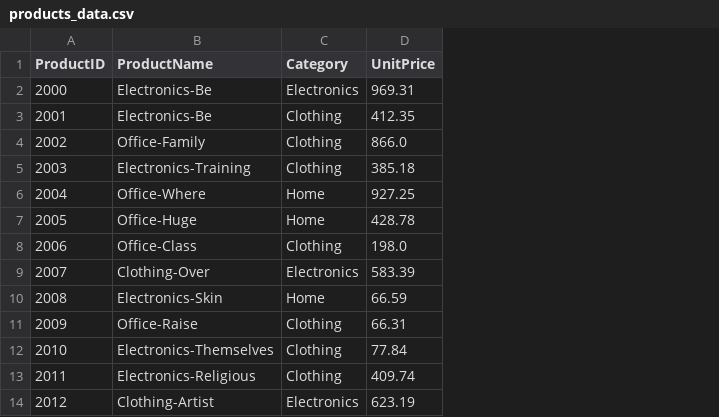
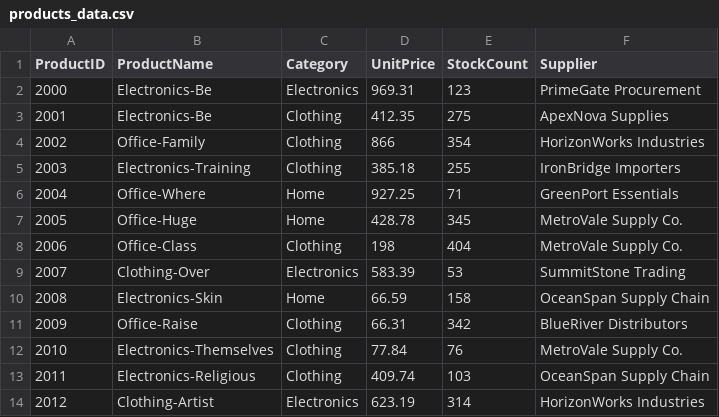
Before and after one commit to Memily89/smart-sales-memily89, a CSV file: data/raw/products_data.csv, drawn as a sheet; only a part is shown; the diff names each change by its address in the sheet, - before the commit and + after, or states it on an @@ line.

Commit message:
Clean data in each csv file inside data.raw

```diff
--- a/data/raw/products_data.csv
+++ b/data/raw/products_data.csv
+column E (StockCount), rows 2-14: 123 | 275 | 354 | 255 | 71 | 345 | 404 | 53 | 158 | 342 | 76 | 103 | 314
+column F (Supplier), rows 2-14: PrimeGate Procurement | ApexNova Supplies | HorizonWorks Industries | IronBridge Importers | GreenPort Essentials | MetroVale Supply Co. | MetroVale Supply Co. | SummitStone Trading | OceanSpan Supply Chain | BlueRiver Distributors | MetroVale Supply Co. | OceanSpan Supply Chain | HorizonWorks Industries
-D4 (UnitPrice): 866.0
+D4 (UnitPrice): 866
-D8 (UnitPrice): 198.0
+D8 (UnitPrice): 198
```
